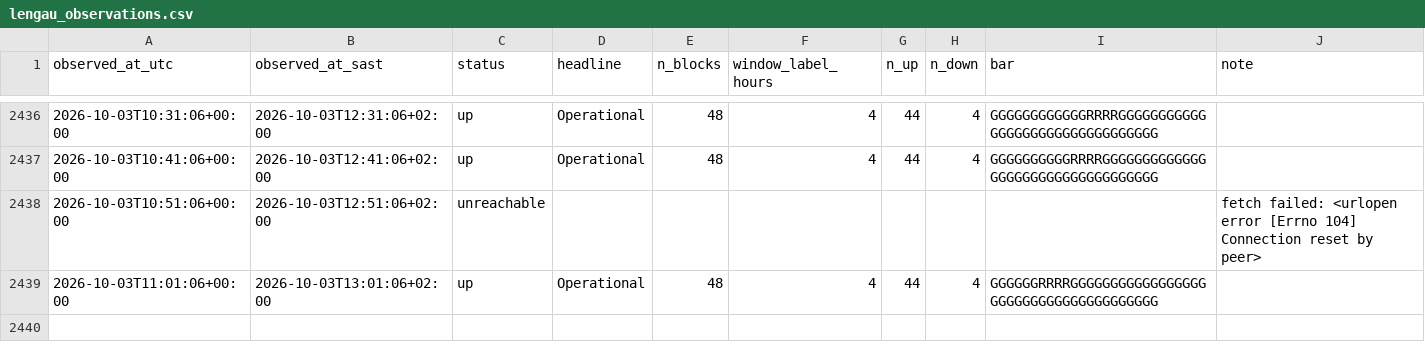
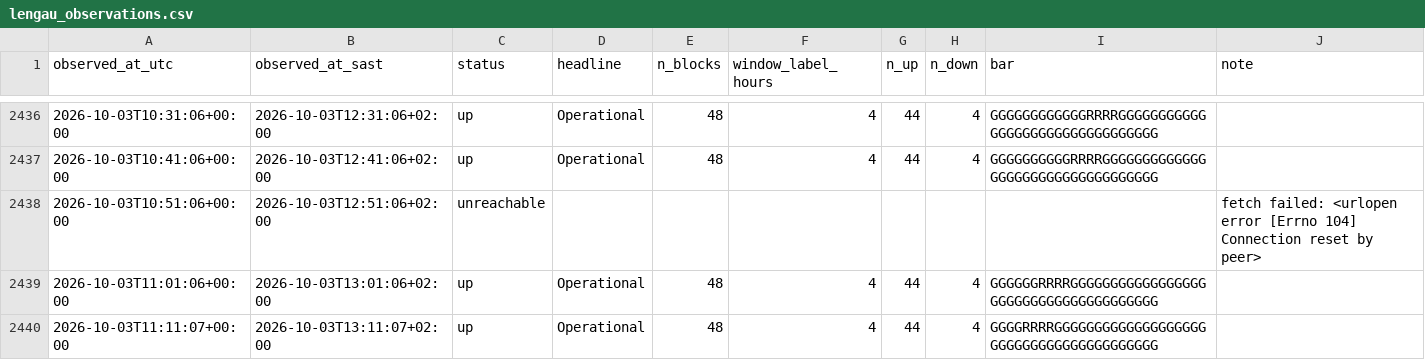
Before and after one commit to nicolettechang/chpc-status, a CSV file: data/lengau_observations.csv, drawn as a sheet; only a part is shown, gaps mark what is left out.

```diff
--- a/data/lengau_observations.csv
+++ b/data/lengau_observations.csv
@@ -2439 +2439,2 @@ observed_at_utc,observed_at_sast,status,headline,n_blocks,window_label_hours,n_u
 2026-10-03T11:01:06+00:00,2026-10-03T13:01:06+02:00,up,Operational,48,4,44,4,GGGGGGRRRRGGGGGGGGGGGGGGGGGGGGGGGGGGGGGGGGGGGGGG,
+2026-10-03T11:11:07+00:00,2026-10-03T13:11:07+02:00,up,Operational,48,4,44,4,GGGGRRRRGGGGGGGGGGGGGGGGGGGGGGGGGGGGGGGGGGGGGGGG,
```
